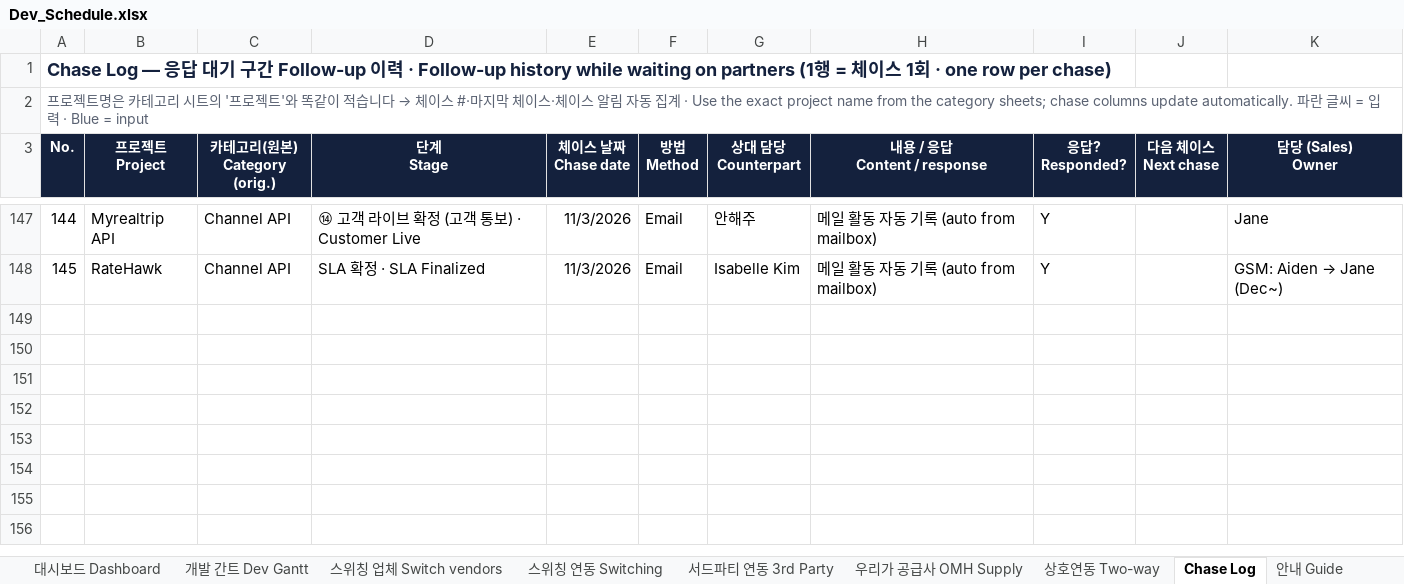
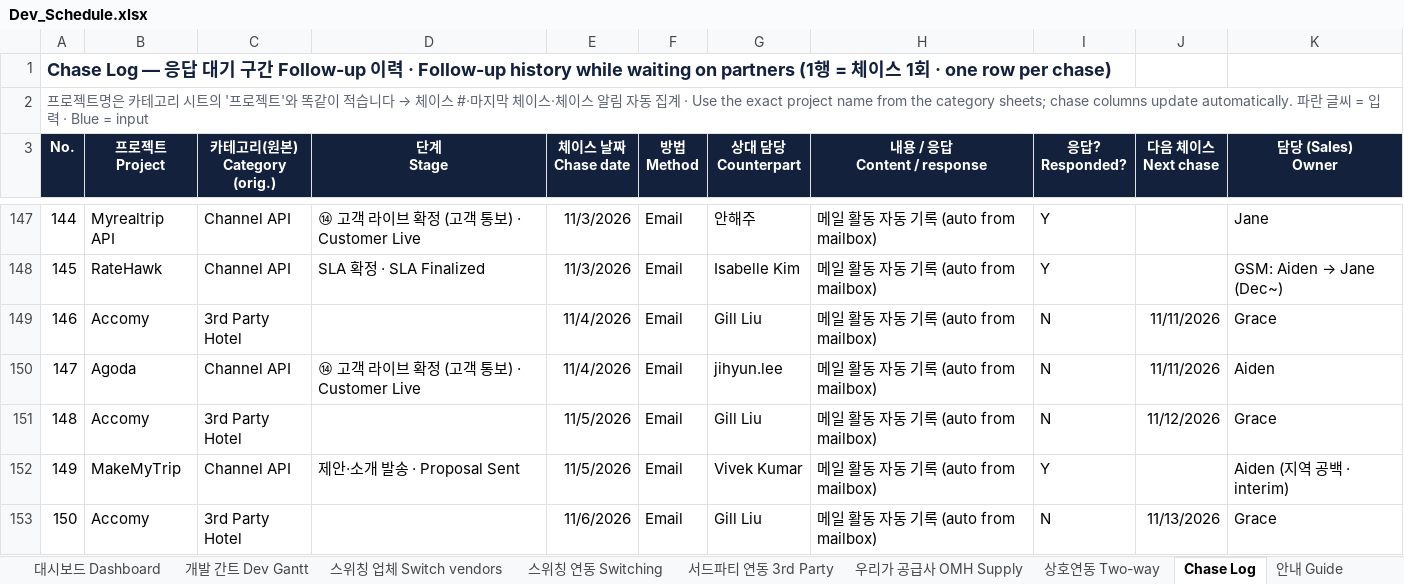
Before and after one commit to bstars00-rgb/Integration-Tracker, an Excel workbook: data/Dev_Schedule.xlsx, sheet Chase Log, drawn as a sheet; only a part is shown, gaps mark what is left out; values as stored, in another font and other column widths than the file's, no borders; the diff names each change by its address in the sheet, - before the commit and + after, or states it on an @@ line.

```diff
--- a/data/Dev_Schedule.xlsx (sheet Chase Log)
+++ b/data/Dev_Schedule.xlsx (sheet Chase Log)
+row 149: 146 | Accomy | 3rd Party Hotel |  | 11/4/2026 | Email | Gill Liu | 메일 활동 자동 기록 (auto from mailbox) | N | 11/11/2026 | Grace
+row 150: 147 | Agoda | Channel API | ⑭ 고객 라이브 확정 (고객 통보) · Customer Live | 11/4/2026 | Email | jihyun.lee | 메일 활동 자동 기록 (auto from mailbox) | N | 11/11/2026 | Aiden
+row 151: 148 | Accomy | 3rd Party Hotel |  | 11/5/2026 | Email | Gill Liu | 메일 활동 자동 기록 (auto from mailbox) | N | 11/12/2026 | Grace
+row 152: 149 | MakeMyTrip | Channel API | 제안·소개 발송 · Proposal Sent | 11/5/2026 | Email | Vivek Kumar | 메일 활동 자동 기록 (auto from mailbox) | Y |  | Aiden (지역 공백 · interim)
+row 153: 150 | Accomy | 3rd Party Hotel |  | 11/6/2026 | Email | Gill Liu | 메일 활동 자동 기록 (auto from mailbox) | N | 11/13/2026 | Grace
```
Also changed, not shown: sheet 우리가 공급사 OMH Supply, sheet 상호연동 Two-way, sheet 스위칭 연동 Switching, sheet 스위칭 업체 Switch vendors, sheet 대시보드 Dashboard, sheet 서드파티 연동 3rd Party, 1 more sheet, charts or pictures, 3 other files.
